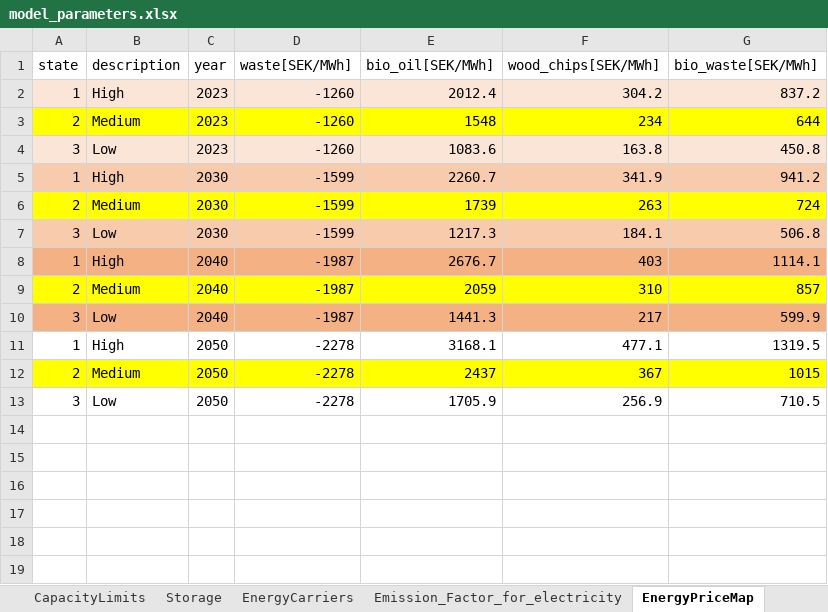
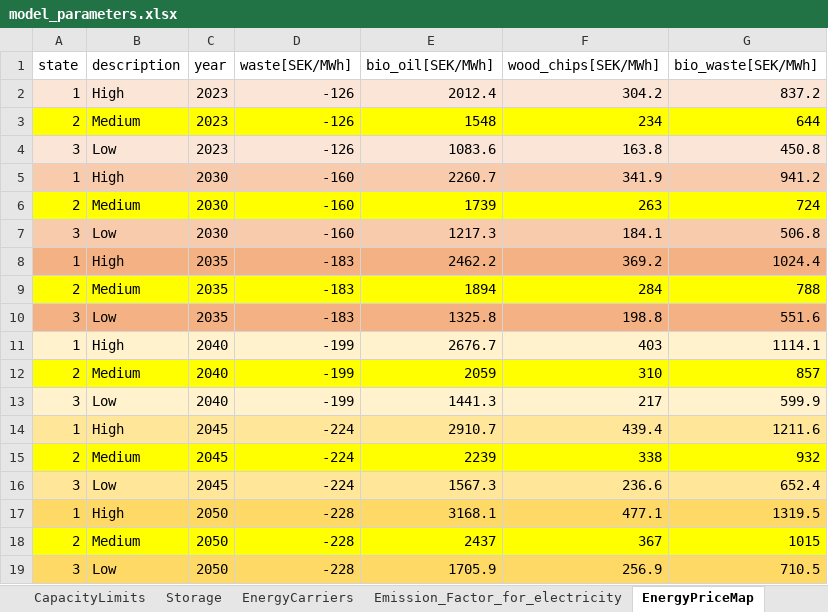
Before and after one commit to alikoek/DH-Capacity-Expansion, an Excel workbook: data/model_parameters.xlsx, sheet EnergyPriceMap, drawn as a sheet; values as stored, in another font and other column widths than the file's, no borders; addresses are those after the commit; the diff names each change by its address in the sheet, - before the commit and + after, or states it on an @@ line.

Commit message:
Refactor data loading for scenario-specific demand and electricity prices
- Load demand and prices from unified typical_weeks_{n}.csv file
- Demand now varies by energy price scenario (high/medium/low) per year
- ProcessedData.scaled_weeks structure changed: Dict{Int, Dict{Symbol, Vector{Vector{Float64}}}}
- Add n_typical_weeks parameter for configurable representative weeks
- Add calendar year mapping (2023, 2030, 2035/2040, etc.) for Excel columns
- Year-varying temperature demand multipliers (vector per scenario)
- Remove lifetime_initial (use ExistingCapacitySchedule only)
- Scale lifetime_new based on T_years for flexibility
- Convert waste availability from GWh to MWh

```diff
--- a/data/model_parameters.xlsx (sheet EnergyPriceMap)
+++ b/data/model_parameters.xlsx (sheet EnergyPriceMap)
-D2:D4 (waste[SEK/MWh]): -1260
+D2:D4 (waste[SEK/MWh]): -126
-D5:D7 (waste[SEK/MWh]): -1599
+D5:D7 (waste[SEK/MWh]): -160
+row 8: 1 | High | 2035 | -183 | 2462.2 | 369.2 | 1024.4
+row 9: 2 | Medium | 2035 | -183 | 1894 | 284 | 788
+row 10: 3 | Low | 2035 | -183 | 1325.8 | 198.8 | 551.6
-A11:G11 fill: #F4B183
+A11:G11 fill: #FFF2CC
-D11:D13 (waste[SEK/MWh]): -1987
+D11:D13 (waste[SEK/MWh]): -199
-A13:G13 fill: #F4B183
+A13:G13 fill: #FFF2CC
+row 14: 1 | High | 2045 | -224 | 2910.7 | 439.4 | 1211.6
+row 15: 2 | Medium | 2045 | -224 | 2239 | 338 | 932
+row 16: 3 | Low | 2045 | -224 | 1567.3 | 236.6 | 652.4
-A17:G17 fill: none
+A17:G17 fill: #FFD966
-D17:D19 (waste[SEK/MWh]): -2278
+D17:D19 (waste[SEK/MWh]): -228
-A19:G19 fill: none
+A19:G19 fill: #FFD966
```
Also changed, not shown: sheet ExistingCapacitySchedule, sheet TemperatureScenarios, sheet CarbonTrajectory, sheet WasteChpEfficiency, sheet WasteAvailability, sheet CapacityLimits, 3 more sheets, 3 other files.
